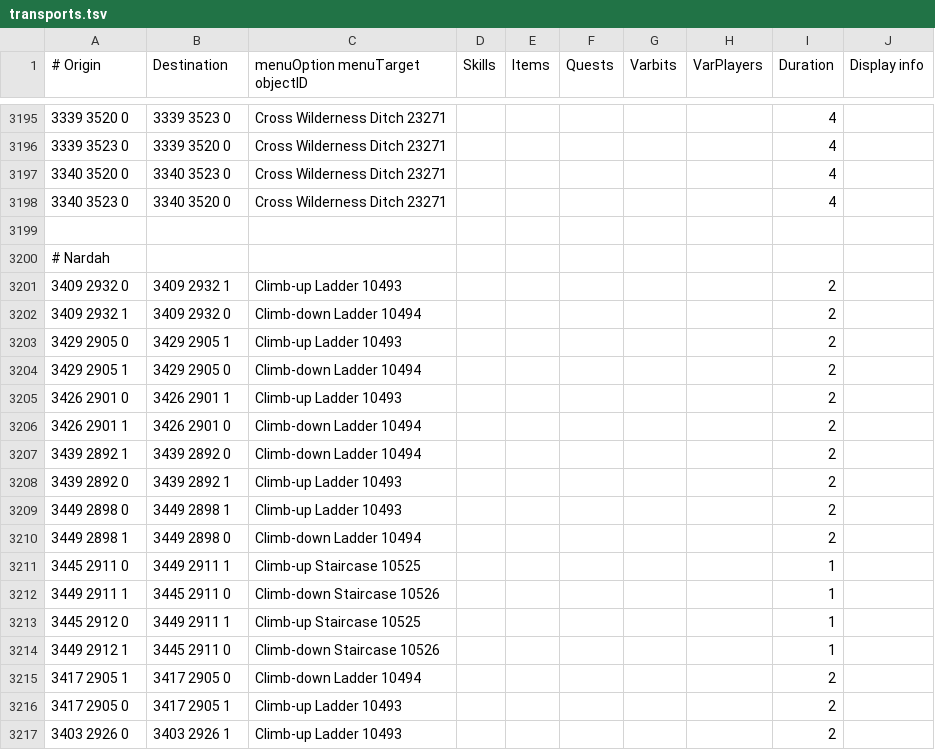
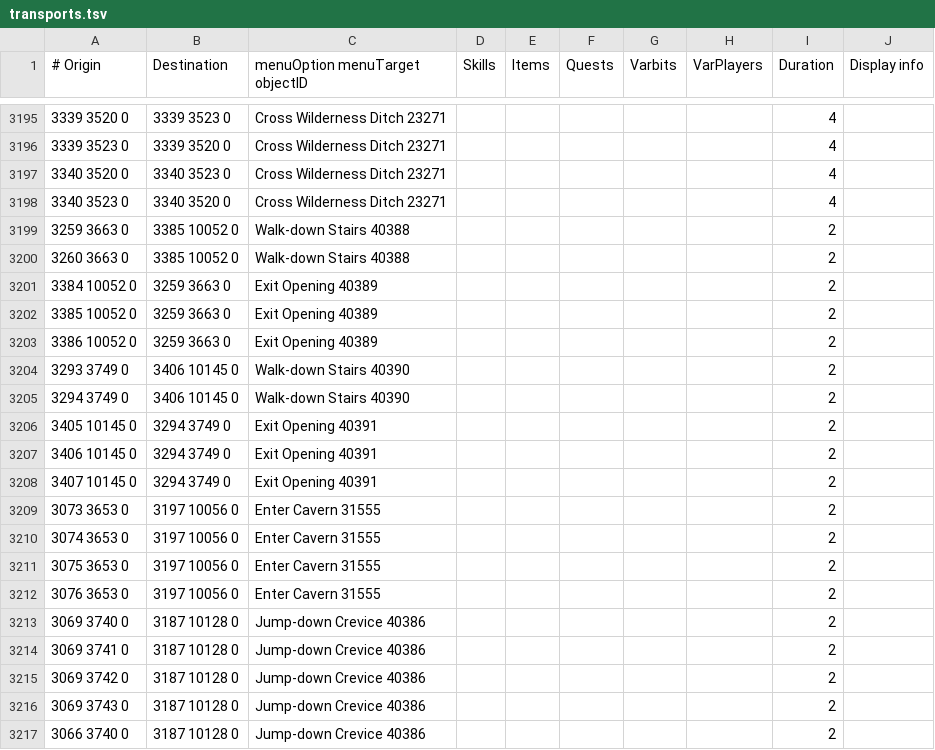
Before and after one commit to wvanderp/shortest-path, a TSV file: src/main/resources/transports/transports.tsv, drawn as a sheet; only a part is shown, gaps mark what is left out; the shorter side is filled out with more unchanged rows; the diff covers the shown part only.

Commit message:
Wilderness Slayer Cave and Revenant Caves entrances/exits
Currently no check for Revenant Caves 100,000 coins entry fee, but this can probably be payed directly from the bank. Would then require tracking both whether it is already paid and whether the user has enough money in the bank, while also disregarding whether the money is in the inventory or not. Probably needs a `Remote` true/false column for item requirements.

```diff
--- a/src/main/resources/transports/transports.tsv
+++ b/src/main/resources/transports/transports.tsv
@@ -3198 +3198,20 @@
 3340 3523 0	3340 3520 0	Cross Wilderness Ditch 23271						4	
+3259 3663 0	3385 10052 0	Walk-down Stairs 40388						2	
+3260 3663 0	3385 10052 0	Walk-down Stairs 40388						2	
+3384 10052 0	3259 3663 0	Exit Opening 40389						2	
+3385 10052 0	3259 3663 0	Exit Opening 40389						2	
+3386 10052 0	3259 3663 0	Exit Opening 40389						2	
+3293 3749 0	3406 10145 0	Walk-down Stairs 40390						2	
+3294 3749 0	3406 10145 0	Walk-down Stairs 40390						2	
+3405 10145 0	3294 3749 0	Exit Opening 40391						2	
+3406 10145 0	3294 3749 0	Exit Opening 40391						2	
+3407 10145 0	3294 3749 0	Exit Opening 40391						2	
+3073 3653 0	3197 10056 0	Enter Cavern 31555						2	
+3074 3653 0	3197 10056 0	Enter Cavern 31555						2	
+3075 3653 0	3197 10056 0	Enter Cavern 31555						2	
+3076 3653 0	3197 10056 0	Enter Cavern 31555						2	
+3069 3740 0	3187 10128 0	Jump-down Crevice 40386						2	
+3069 3741 0	3187 10128 0	Jump-down Crevice 40386						2	
+3069 3742 0	3187 10128 0	Jump-down Crevice 40386						2	
+3069 3743 0	3187 10128 0	Jump-down Crevice 40386						2	
+3066 3740 0	3187 10128 0	Jump-down Crevice 40386						2	
```
Also changed, not shown: 13 added rows elsewhere in this file.
